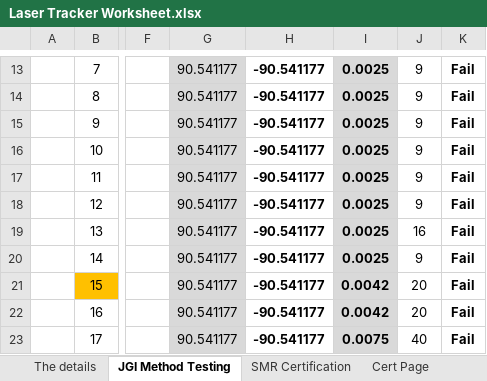
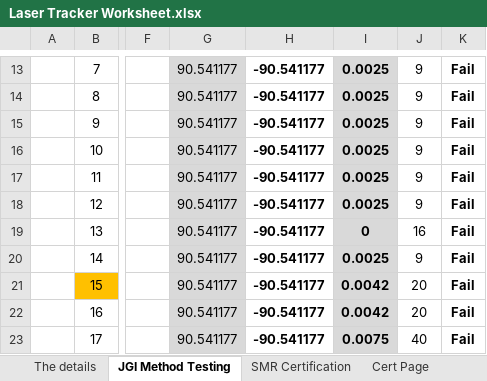
Before and after one commit to Johnson-Gage-Inspection-Inc/xl-Laser-Tracker-Worksheet, an Excel workbook: Laser Tracker Worksheet.xlsx, sheet JGI Method Testing, drawn as a sheet; only a part is shown, gaps mark what is left out; values as stored, in another font and other column widths than the file's, no borders; conditional formats not drawn; the diff names each change by its address in the sheet, - before the commit and + after, or states it on an @@ line.

```diff
--- a/Laser Tracker Worksheet.xlsx (sheet JGI Method Testing)
+++ b/Laser Tracker Worksheet.xlsx (sheet JGI Method Testing)
-I19: 0.0025
+I19: 0
```
Also changed, not shown: sheet SMR Certification, sheet Cert Page, sheet The details, sheet Software Notes, sheet Datasheet, JGI Method, formulas that keep their value, charts or pictures.
